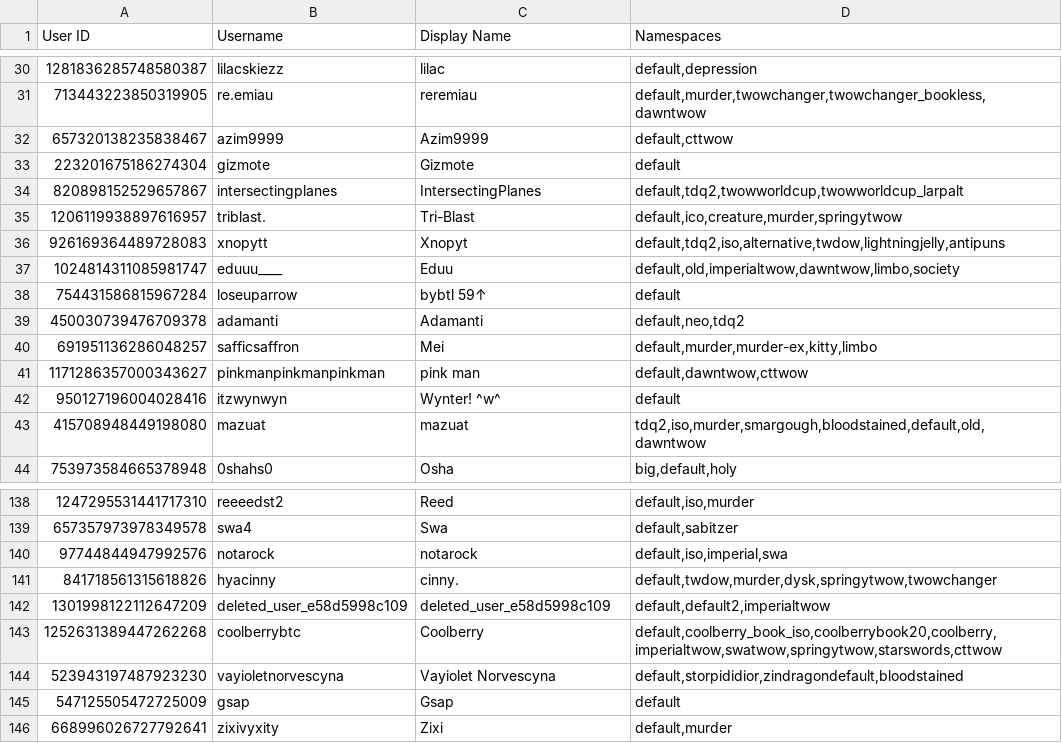
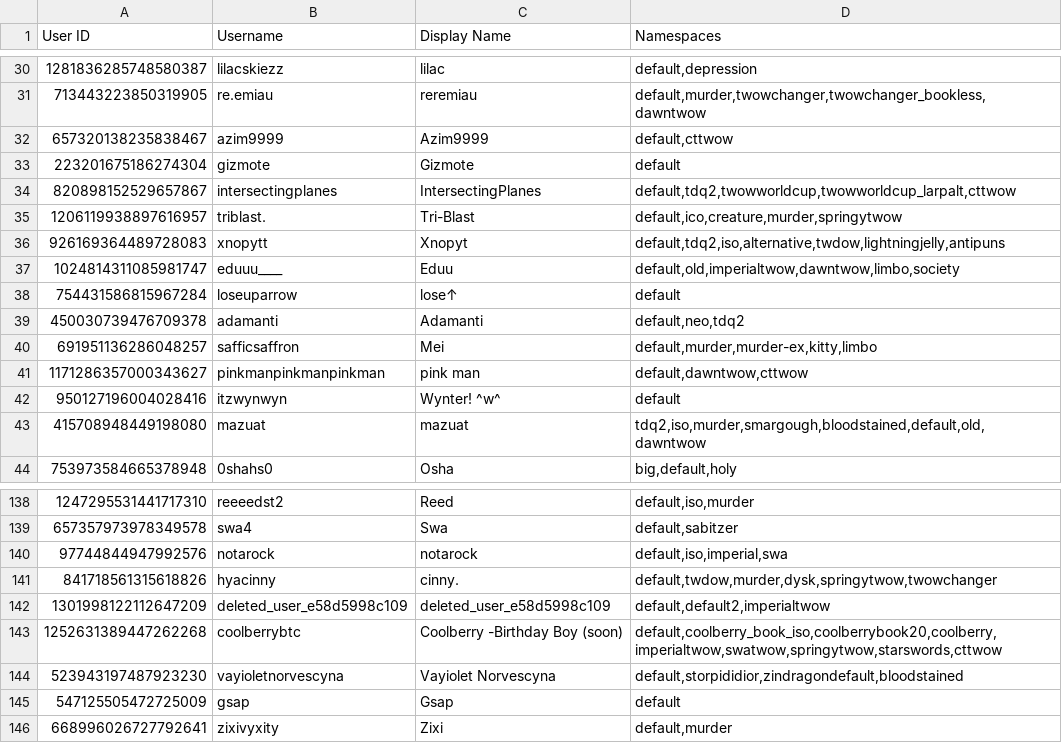
Before and after one commit to TWOW-Booksonas/twow-booksonas.github.io, a TSV file: meta.tsv, drawn as a sheet; only a part is shown, gaps mark what is left out.

Commit message:
Update Meta

```diff
--- a/meta.tsv
+++ b/meta.tsv
@@ -33,3 +33,3 @@ User ID	Username	Display Name	Namespaces
 223201675186274304	gizmote	Gizmote	default
-820898152529657867	intersectingplanes	IntersectingPlanes	default,tdq2,twowworldcup,twowworldcup_larpalt
+820898152529657867	intersectingplanes	IntersectingPlanes	default,tdq2,twowworldcup,twowworldcup_larpalt,cttwow
 1206119938897616957	triblast.	Tri-Blast	default,ico,creature,murder,springytwow
@@ -37,3 +37,3 @@ User ID	Username	Display Name	Namespaces
 1024814311085981747	eduuu____	Eduu	default,old,imperialtwow,dawntwow,limbo,society
-754431586815967284	loseuparrow	bybtl 59↑	default
+754431586815967284	loseuparrow	lose↑	default
 450030739476709378	adamanti	Adamanti	default,neo,tdq2
@@ -142,3 +142,3 @@ User ID	Username	Display Name	Namespaces
 1301998122112647209	deleted_user_e58d5998c109	deleted_user_e58d5998c109	default,default2,imperialtwow
-1252631389447262268	coolberrybtc	Coolberry	default,coolberry_book_iso,coolberrybook20,coolberry,imperialtwow,swatwow,springytwow,starswords,cttwow
+1252631389447262268	coolberrybtc	Coolberry -Birthday Boy (soon)	default,coolberry_book_iso,coolberrybook20,coolberry,imperialtwow,swatwow,springytwow,starswords,cttwow
 523943197487923230	vayioletnorvescyna	Vayiolet Norvescyna	default,storpididior,zindragondefault,bloodstained
```
